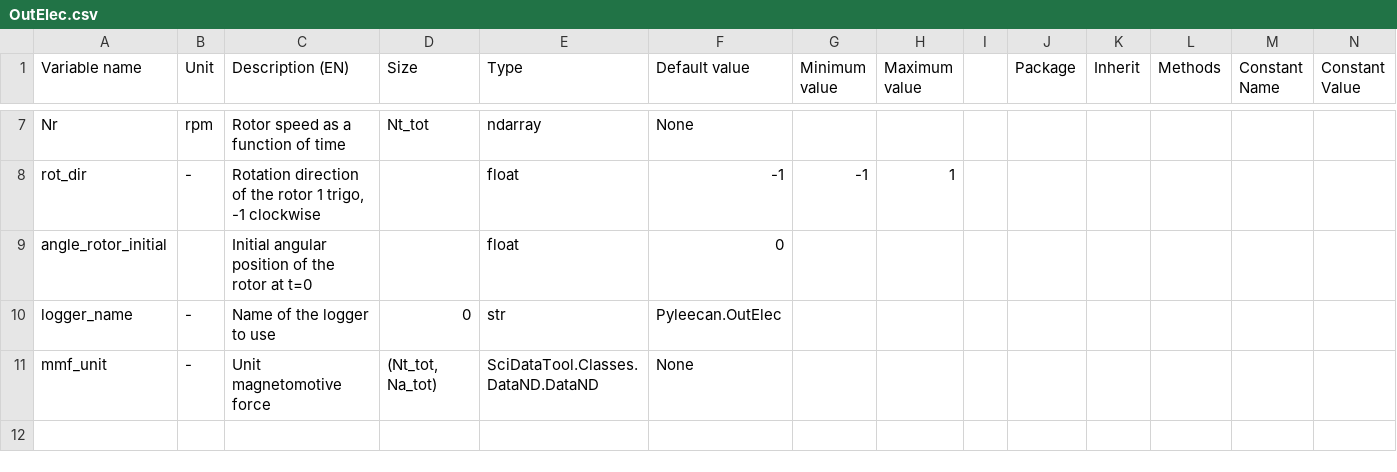
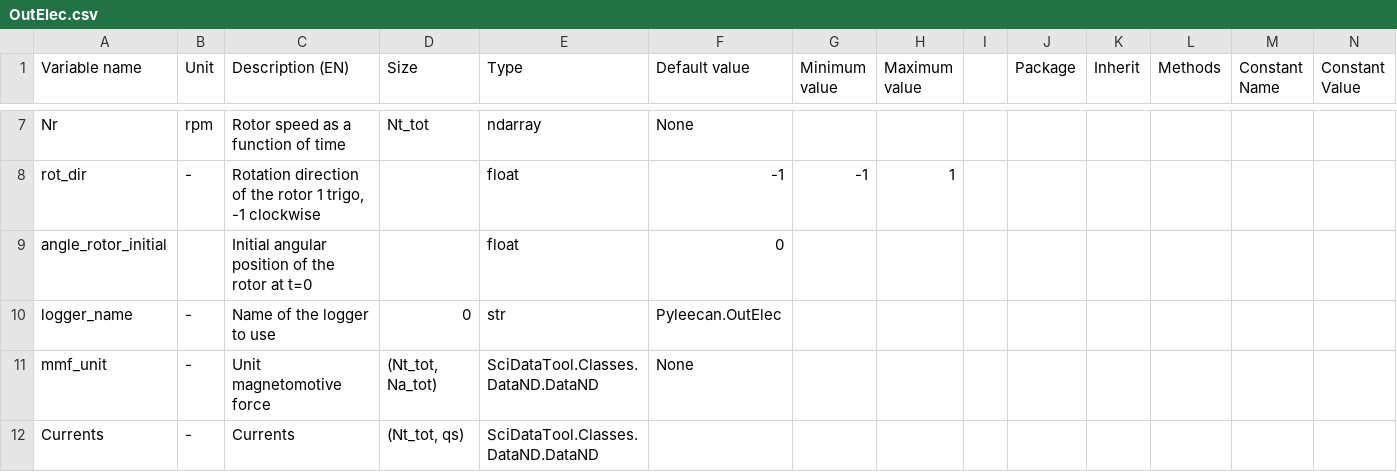
Before and after one commit to Eomys/pyleecan, a CSV file: pyleecan/Generator/ClassesRef/Output/OutElec.csv, drawn as a sheet; only a part is shown, gaps mark what is left out; rows hold the shown columns only; the diff names each change by its address in the sheet, - before the commit and + after, or states it on an @@ line.

```diff
--- a/pyleecan/Generator/ClassesRef/Output/OutElec.csv
+++ b/pyleecan/Generator/ClassesRef/Output/OutElec.csv
+row 12: Currents | - | Currents | (Nt_tot, qs) | SciDataTool.Classes.DataND.DataND
```
Also changed, not shown: pyleecan/Generator/ClassesRef/Simulation/DriveWave.csv, pyleecan/Generator/ClassesRef/Simulation/Electrical.csv, 22 other files.
